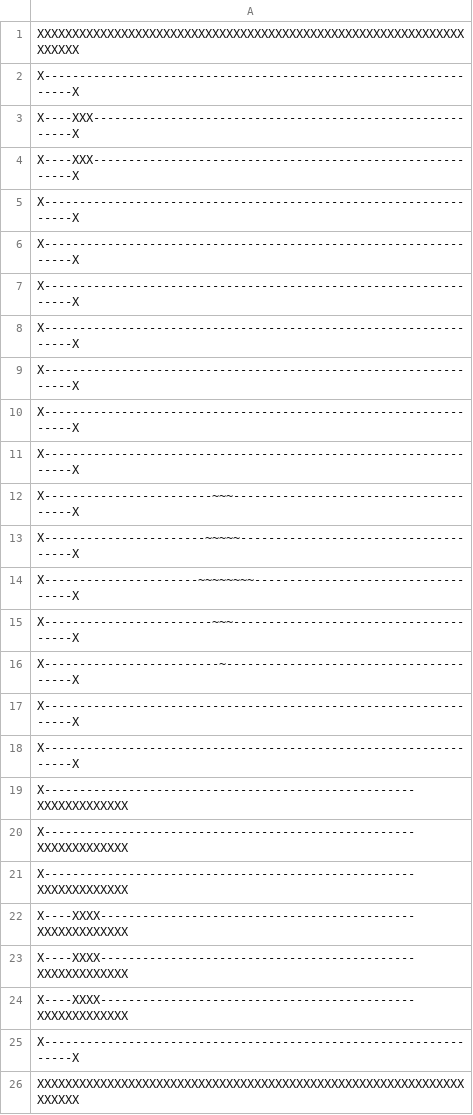
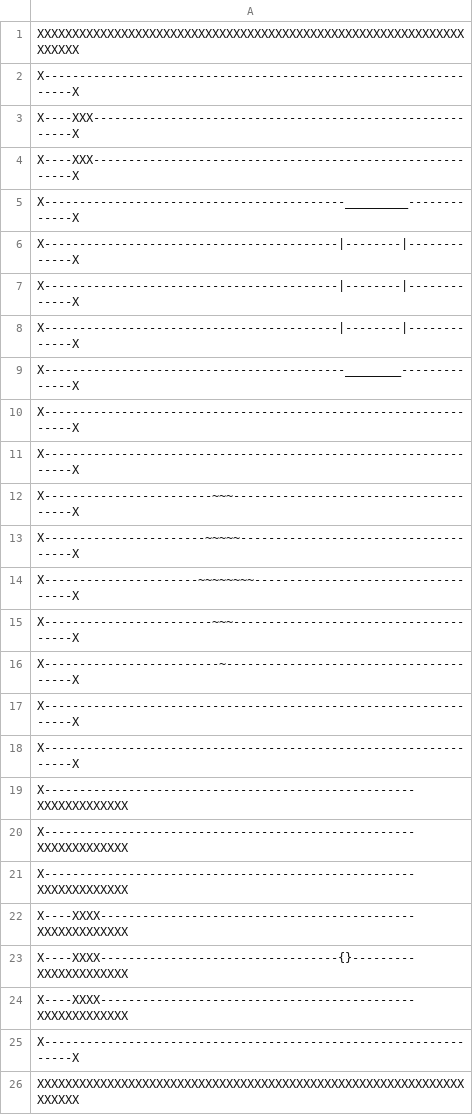
Before and after one commit to Jalowczyk/game, a CSV file: board.csv, drawn as a sheet.

```diff
--- a/board.csv
+++ b/board.csv
@@ -4,7 +4,7 @@ X----XXX----------------------------------------------------------X
 X----XXX----------------------------------------------------------X
-X-----------------------------------------------------------------X
-X-----------------------------------------------------------------X
-X-----------------------------------------------------------------X
-X-----------------------------------------------------------------X
-X-----------------------------------------------------------------X
+X-------------------------------------------_________-------------X
+X------------------------------------------|--------|-------------X
+X------------------------------------------|--------|-------------X
+X------------------------------------------|--------|-------------X
+X-------------------------------------------________--------------X
 X-----------------------------------------------------------------X
@@ -22,3 +22,3 @@ X-----------------------------------------------------XXXXXXXXXXXXX
 X----XXXX---------------------------------------------XXXXXXXXXXXXX
-X----XXXX---------------------------------------------XXXXXXXXXXXXX
+X----XXXX----------------------------------{}---------XXXXXXXXXXXXX
 X----XXXX---------------------------------------------XXXXXXXXXXXXX
```
Also changed, not shown: 5 other files.
